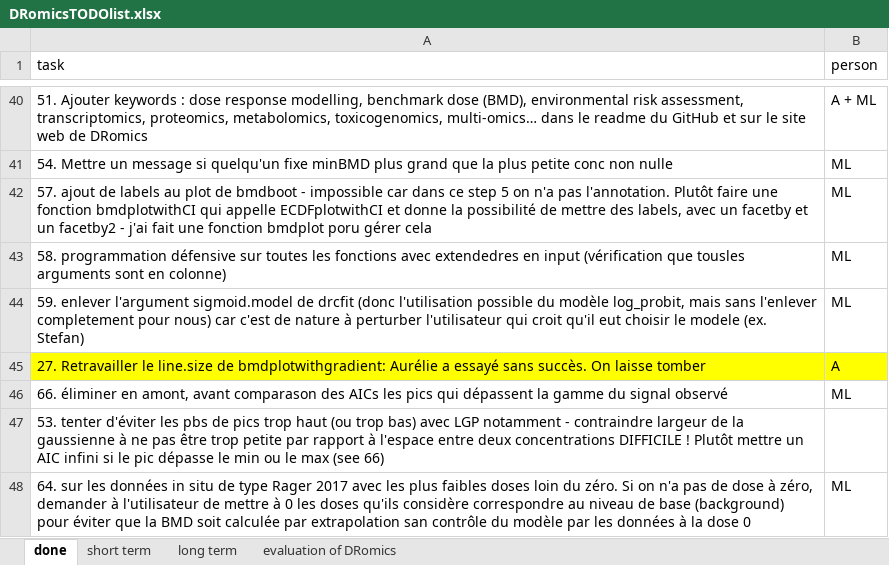
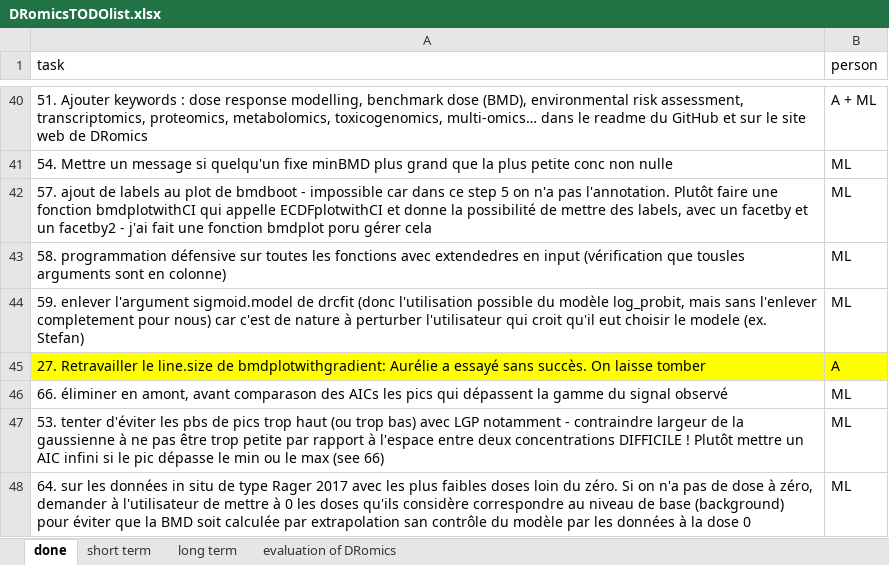
Before and after one commit to lbbe-software/DRomics, an Excel workbook: share/techdoc/DRomicsTODOlist.xlsx, sheet done, drawn as a sheet; only a part is shown, gaps mark what is left out; values as stored, in another font and other column widths than the file's, no borders; the diff names each change by its address in the sheet, - before the commit and + after, or states it on an @@ line.

Commit message:
mise à jour de la TODO list

```diff
--- a/share/techdoc/DRomicsTODOlist.xlsx (sheet done)
+++ b/share/techdoc/DRomicsTODOlist.xlsx (sheet done)
-B47 (person): (empty)
+B47 (person): ML
```
